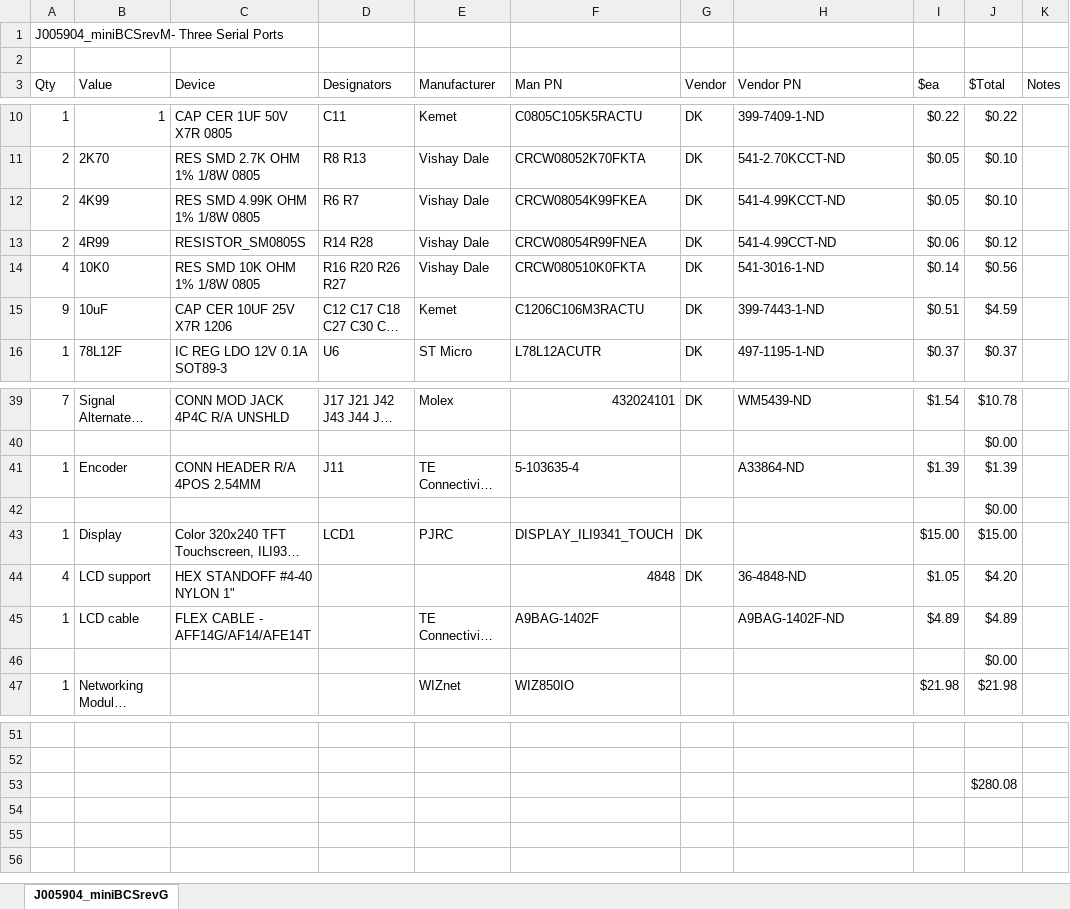
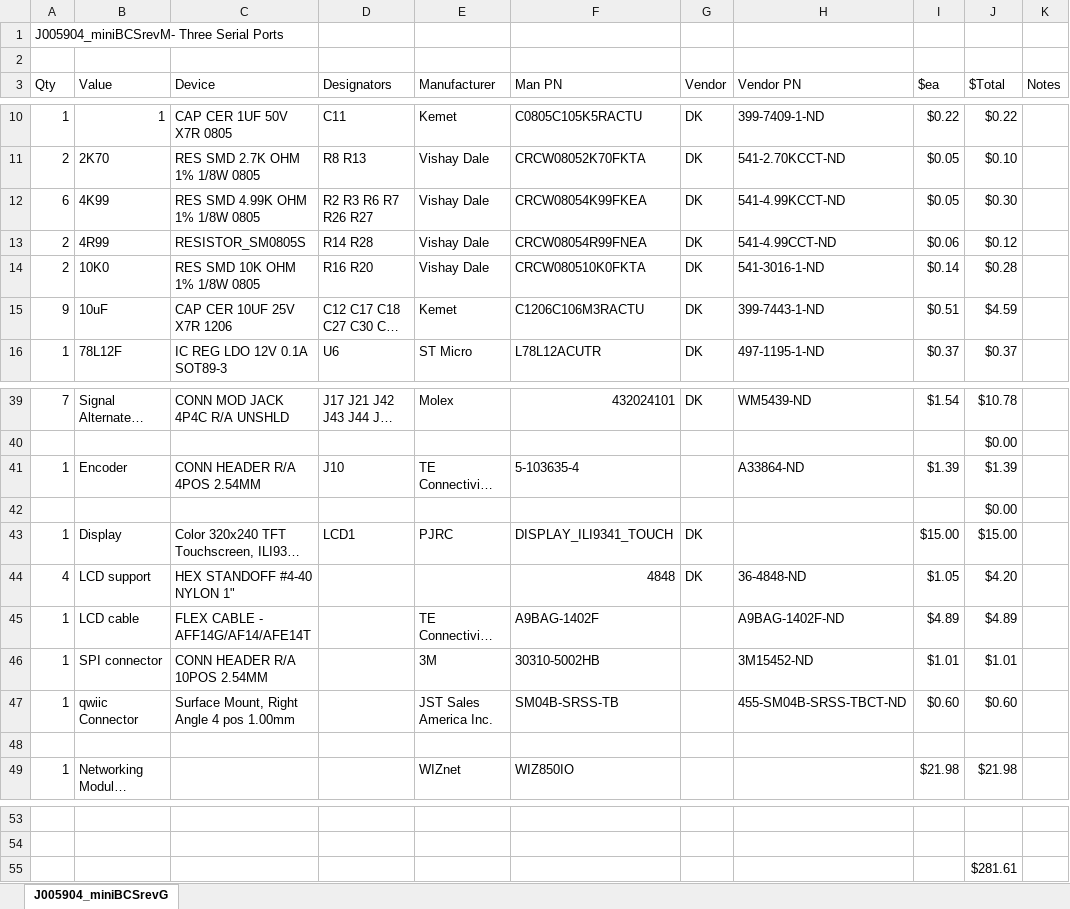
Before and after one commit to janelia-experimental-technology/miniBCS-4, an Excel workbook: Electrical/miniBCS-4_J005904.xlsx, sheet J005904_miniBCSrevG, drawn as a sheet; only a part is shown, gaps mark what is left out; long unchanged cells end in …; values as stored, in another font and other column widths than the file's, no borders; addresses are those after the commit; the diff names each change by its address in the sheet, - before the commit and + after, or states it on an @@ line.

Commit message:
Board Update 20240508
Add qwiic and SPI external connections

```diff
--- a/Electrical/miniBCS-4_J005904.xlsx (sheet J005904_miniBCSrevG)
+++ b/Electrical/miniBCS-4_J005904.xlsx (sheet J005904_miniBCSrevG)
-A12 (Qty): 2
+A12 (Qty): 6
-D12 (Designators): R6 R7
+D12 (Designators): R2 R3 R6 R7 R26 R27
-J12 ($Total): $0.10
+J12 ($Total): $0.30
-A14 (Qty): 4
+A14 (Qty): 2
-D14 (Designators): R16 R20 R26 R27
+D14 (Designators): R16 R20
-J14 ($Total): $0.56
+J14 ($Total): $0.28
-D41 (Designators): J11
+D41 (Designators): J10
+row 46: 1 | SPI connector | CONN HEADER R/A 10POS 2.54MM |  | 3M | 30310-5002HB |  | 3M15452-ND | $1.01 | $1.01
+row 47: 1 | qwiic Connector | Surface Mount, Right Angle 4 pos 1.00mm |  | JST Sales America Inc. | SM04B-SRSS-TB |  | 455-SM04B-SRSS-TBCT-ND | $0.60 | $0.60
-J48 ($Total): $0.00
+J48 ($Total): (empty)
-J55 ($Total): $280.08
+J55 ($Total): $281.61
```
Also changed, not shown: formulas that keep their value, 3 other files.
